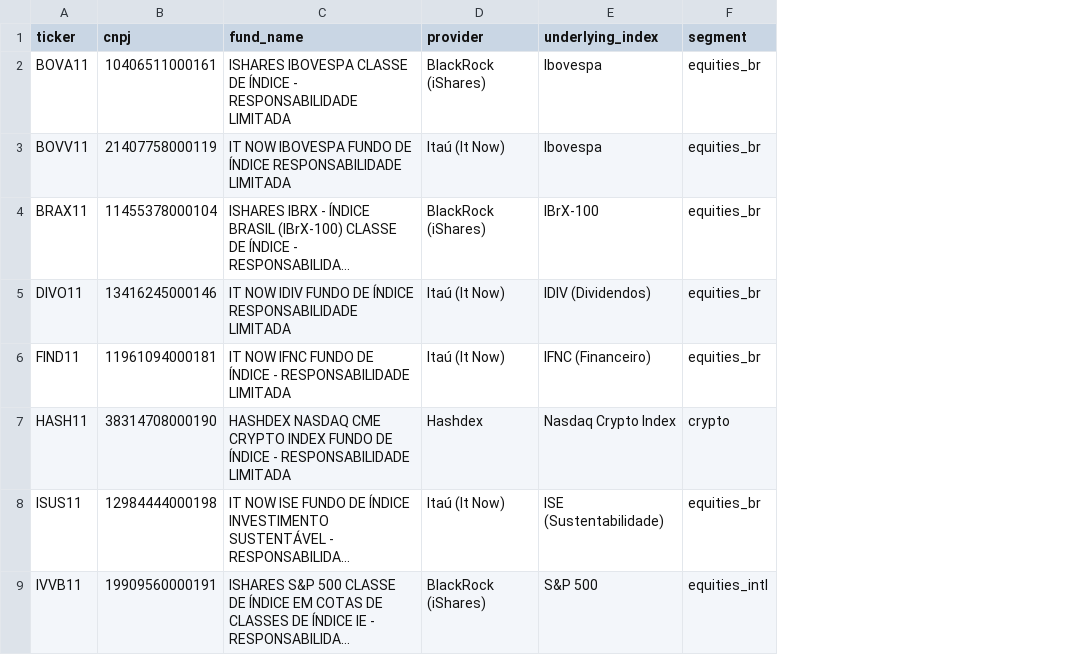
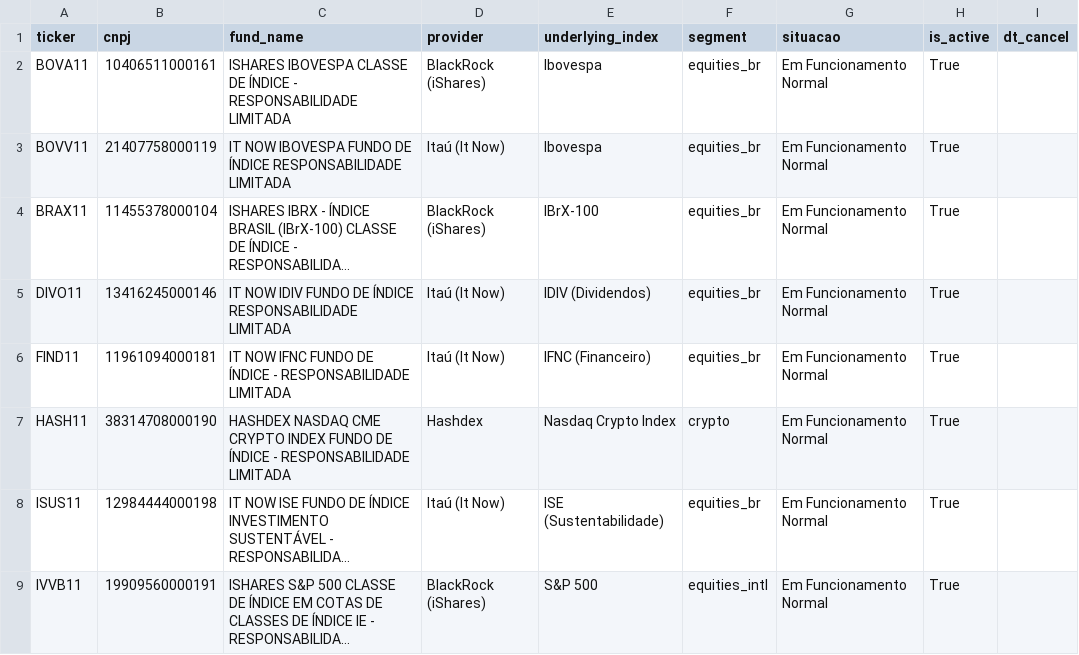
Before and after one commit to PedroDnT/SILO-BZ, a CSV file: src/store/seeds/etf_registry_seed.csv, drawn as a sheet; only a part is shown; long unchanged cells end in …; the diff names each change by its address in the sheet, - before the commit and + after, or states it on an @@ line.

```diff
--- a/src/store/seeds/etf_registry_seed.csv
+++ b/src/store/seeds/etf_registry_seed.csv
+column G (situacao), rows 2-9: all Em Funcionamento Normal
+column H (is_active), rows 2-9: all True
+column I (dt_cancel), empty
```
Also changed, not shown: 10 other files.
